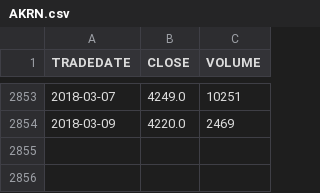
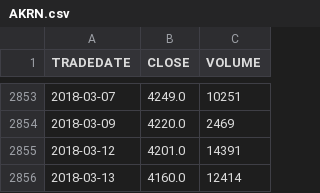
Before and after one commit to WLM1ke/poptimizer_old, a CSV file: data/quotes/AKRN.csv, drawn as a sheet; only a part is shown, gaps mark what is left out.

```diff
--- a/data/quotes/AKRN.csv
+++ b/data/quotes/AKRN.csv
@@ -2854 +2854,3 @@ TRADEDATE ,CLOSE  ,VOLUME
 2018-03-09,4220.0 ,2469
+2018-03-12,4201.0 ,14391
+2018-03-13,4160.0 ,12414
```
Also changed, not shown: data/quotes/KBTK.csv, data/quotes/MSTT.csv, 3 other files.
